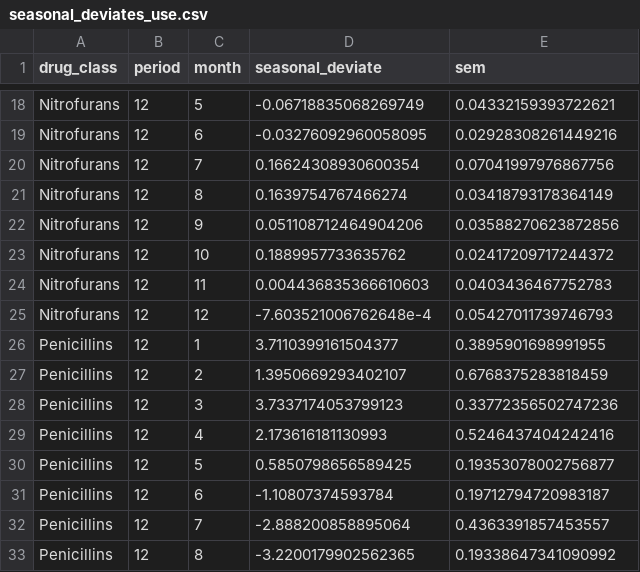
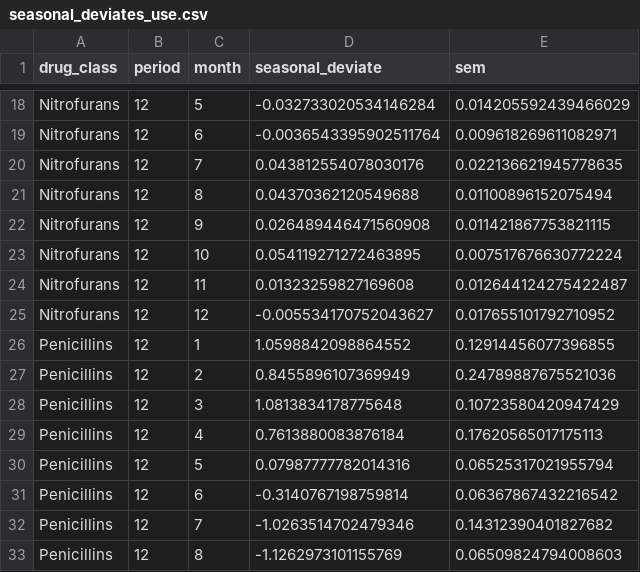
Before and after one commit to gradlab/use-resistance-seasonality, a CSV file: tables/seasonal_deviates_use.csv, drawn as a sheet; only a part is shown, gaps mark what is left out; the diff covers the shown part only; the diff names each change by its address in the sheet, - before the commit and + after, or states it on an @@ line.

```diff
--- a/tables/seasonal_deviates_use.csv
+++ b/tables/seasonal_deviates_use.csv
-D18 (seasonal_deviate): -0.06718835068269749
+D18 (seasonal_deviate): -0.032733020534146284
-E18 (sem): 0.04332159393722621
+E18 (sem): 0.014205592439466029
-D19 (seasonal_deviate): -0.03276092960058095
+D19 (seasonal_deviate): -0.0036543395902511764
-E19 (sem): 0.02928308261449216
+E19 (sem): 0.009618269611082971
-D20 (seasonal_deviate): 0.16624308930600354
+D20 (seasonal_deviate): 0.043812554078030176
-E20 (sem): 0.07041997976867756
+E20 (sem): 0.022136621945778635
-D21 (seasonal_deviate): 0.1639754767466274
+D21 (seasonal_deviate): 0.04370362120549688
-E21 (sem): 0.03418793178364149
+E21 (sem): 0.01100896152075494
-D22 (seasonal_deviate): 0.051108712464904206
+D22 (seasonal_deviate): 0.026489446471560908
-E22 (sem): 0.03588270623872856
+E22 (sem): 0.011421867753821115
-D23 (seasonal_deviate): 0.1889957733635762
+D23 (seasonal_deviate): 0.054119271272463895
-E23 (sem): 0.02417209717244372
+E23 (sem): 0.007517676630772224
-D24 (seasonal_deviate): 0.004436835366610603
+D24 (seasonal_deviate): 0.01323259827169608
-E24 (sem): 0.0403436467752783
+E24 (sem): 0.012644124275422487
-D25 (seasonal_deviate): -7.603521006762648e-4
+D25 (seasonal_deviate): -0.005534170752043627
-E25 (sem): 0.05427011739746793
+E25 (sem): 0.017655101792710952
-D26 (seasonal_deviate): 3.7110399161504377
+D26 (seasonal_deviate): 1.0598842098864552
-E26 (sem): 0.3895901698991955
+E26 (sem): 0.12914456077396855
-D27 (seasonal_deviate): 1.3950669293402107
+D27 (seasonal_deviate): 0.8455896107369949
-E27 (sem): 0.6768375283818459
+E27 (sem): 0.24789887675521036
-D28 (seasonal_deviate): 3.7337174053799123
+D28 (seasonal_deviate): 1.0813834178775648
-E28 (sem): 0.33772356502747236
+E28 (sem): 0.10723580420947429
-D29 (seasonal_deviate): 2.173616181130993
+D29 (seasonal_deviate): 0.7613880083876184
-E29 (sem): 0.5246437404242416
+E29 (sem): 0.17620565017175113
-D30 (seasonal_deviate): 0.5850798656589425
+D30 (seasonal_deviate): 0.07987777782014316
-E30 (sem): 0.19353078002756877
+E30 (sem): 0.06525317021955794
-D31 (seasonal_deviate): -1.10807374593784
+D31 (seasonal_deviate): -0.3140767198759814
-E31 (sem): 0.19712794720983187
+E31 (sem): 0.06367867432216542
-D32 (seasonal_deviate): -2.888200858895064
+D32 (seasonal_deviate): -1.0263514702479346
-E32 (sem): 0.4363391857453557
+E32 (sem): 0.14312390401827682
-D33 (seasonal_deviate): -3.2200179902562365
+D33 (seasonal_deviate): -1.1262973101155769
-E33 (sem): 0.19338647341090992
+E33 (sem): 0.06509824794008603
```
Also changed, not shown: 88 edited cells elsewhere in this file, raw_data/antibiotic_use_data.csv, tables/Ecoli_AMC_AMP_12m_model_values.csv, 42 other files.
